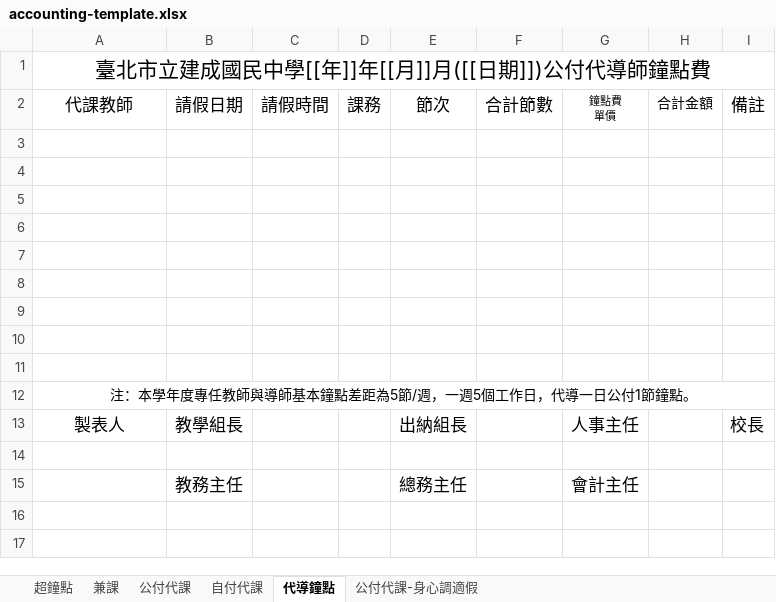
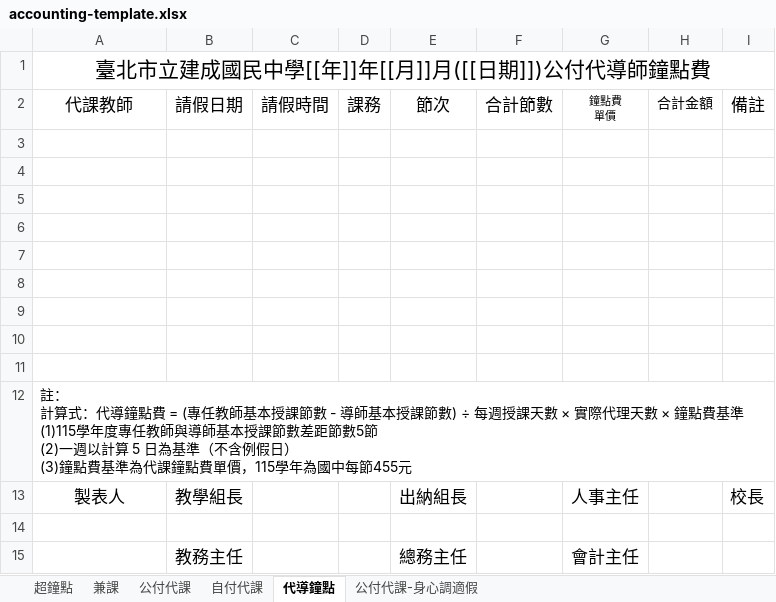
Before and after one commit to sshorng/jcjh-timetable, an Excel workbook: public/templates/accounting-template.xlsx, sheet 代導鐘點, drawn as a sheet; values as stored, in another font and other column widths than the file's, no borders; ↵ is a line break in a cell; the diff names each change by its address in the sheet, - before the commit and + after, or states it on an @@ line.

Commit message:
chore: 更新會計範本 accounting-template.xlsx

```diff
--- a/public/templates/accounting-template.xlsx (sheet 代導鐘點)
+++ b/public/templates/accounting-template.xlsx (sheet 代導鐘點)
-A12: 注：本學年度專任教師與導師基本鐘點差距為5節/週，一週5個工作日，代導一日公付1節鐘點。
+A12: 註： ↵ 計算式：代導鐘點費 = (專任教師基本授課節數 - 導師基本授課節數) ÷ 每週授課天數 × 實際代理天數 × 鐘點費基準 ↵ (1)115學年度專任教師與導師基本授課節數差距節數5節 ↵ (2)一週以計算 5 日為基準（不含例假日） ↵ (3)鐘點費基準為代課鐘點費單價，115學年為國中每節455元
-A12 alignment: center
+A12 alignment: left
```
Also changed, not shown: sheet 公付代課.
